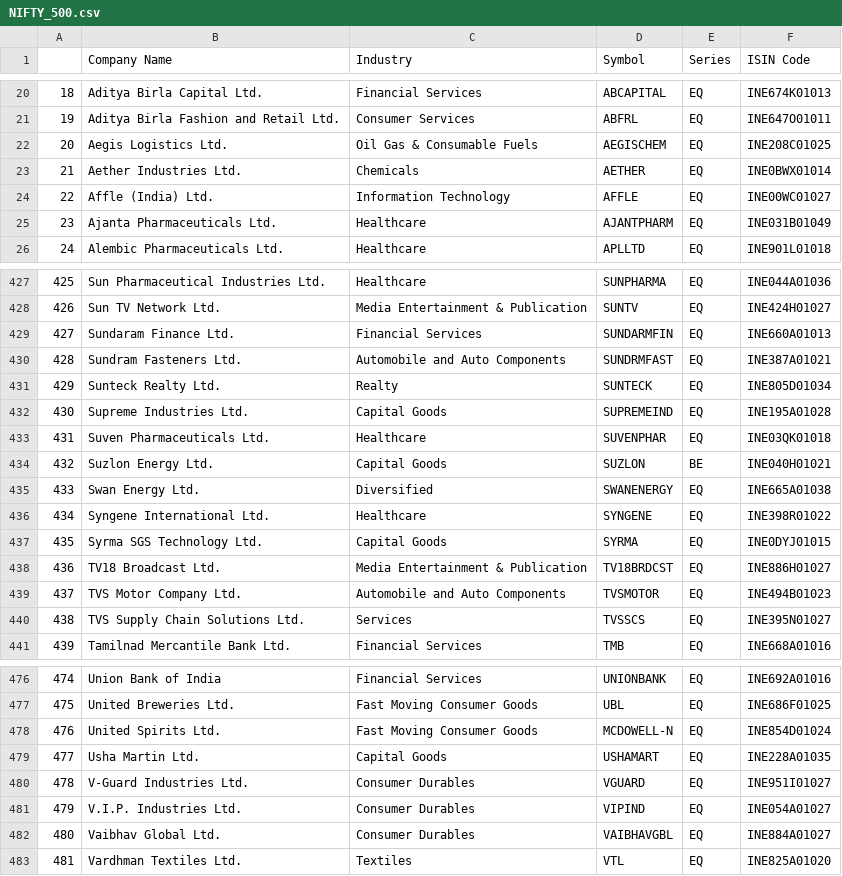
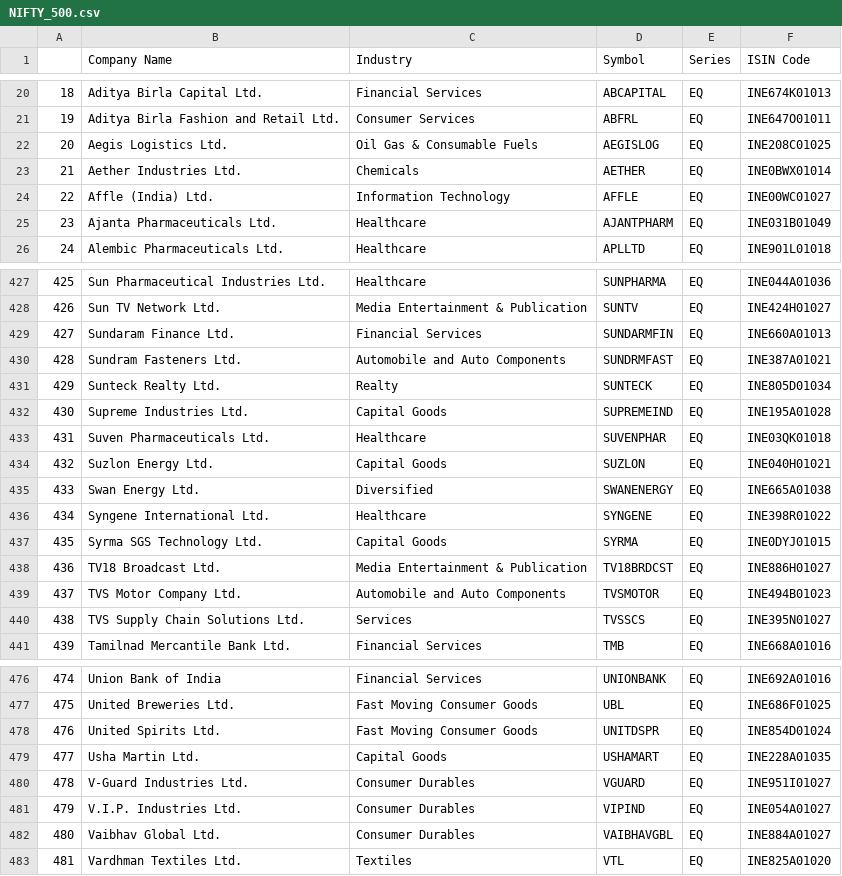
Before and after one commit to gaurangpalekar/News-Sentiment-Analysis, a CSV file: datasets/NIFTY_500.csv, drawn as a sheet; only a part is shown, gaps mark what is left out.

```diff
--- a/datasets/NIFTY_500.csv
+++ b/datasets/NIFTY_500.csv
@@ -21,3 +21,3 @@
 19,Aditya Birla Fashion and Retail Ltd.,Consumer Services,ABFRL,EQ,INE647O01011
-20,Aegis Logistics Ltd.,Oil Gas & Consumable Fuels,AEGISCHEM,EQ,INE208C01025
+20,Aegis Logistics Ltd.,Oil Gas & Consumable Fuels,AEGISLOG,EQ,INE208C01025
 21,Aether Industries Ltd.,Chemicals,AETHER,EQ,INE0BWX01014
@@ -433,3 +433,3 @@
 431,Suven Pharmaceuticals Ltd.,Healthcare,SUVENPHAR,EQ,INE03QK01018
-432,Suzlon Energy Ltd.,Capital Goods,SUZLON,BE,INE040H01021
+432,Suzlon Energy Ltd.,Capital Goods,SUZLON,EQ,INE040H01021
 433,Swan Energy Ltd.,Diversified,SWANENERGY,EQ,INE665A01038
@@ -477,3 +477,3 @@
 475,United Breweries Ltd.,Fast Moving Consumer Goods,UBL,EQ,INE686F01025
-476,United Spirits Ltd.,Fast Moving Consumer Goods,MCDOWELL-N,EQ,INE854D01024
+476,United Spirits Ltd.,Fast Moving Consumer Goods,UNITDSPR,EQ,INE854D01024
 477,Usha Martin Ltd.,Capital Goods,USHAMART,EQ,INE228A01035
```
Also changed, not shown: datasets/NIFTY_100.csv, datasets/NIFTY_200.csv, 3 other files.
